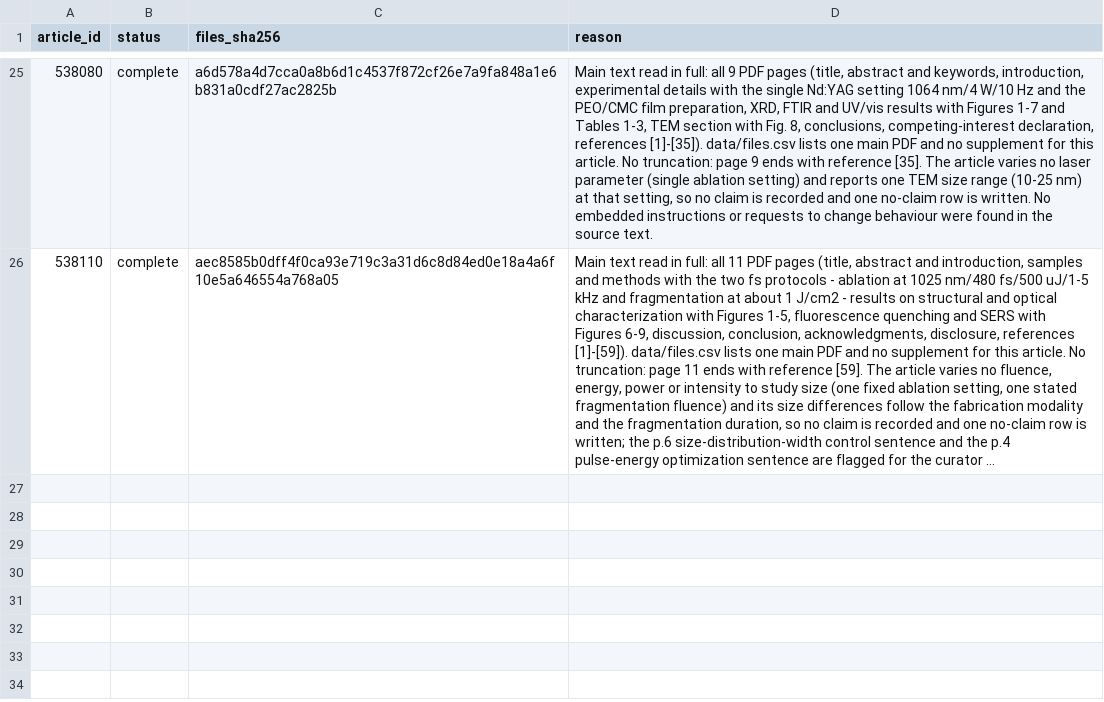
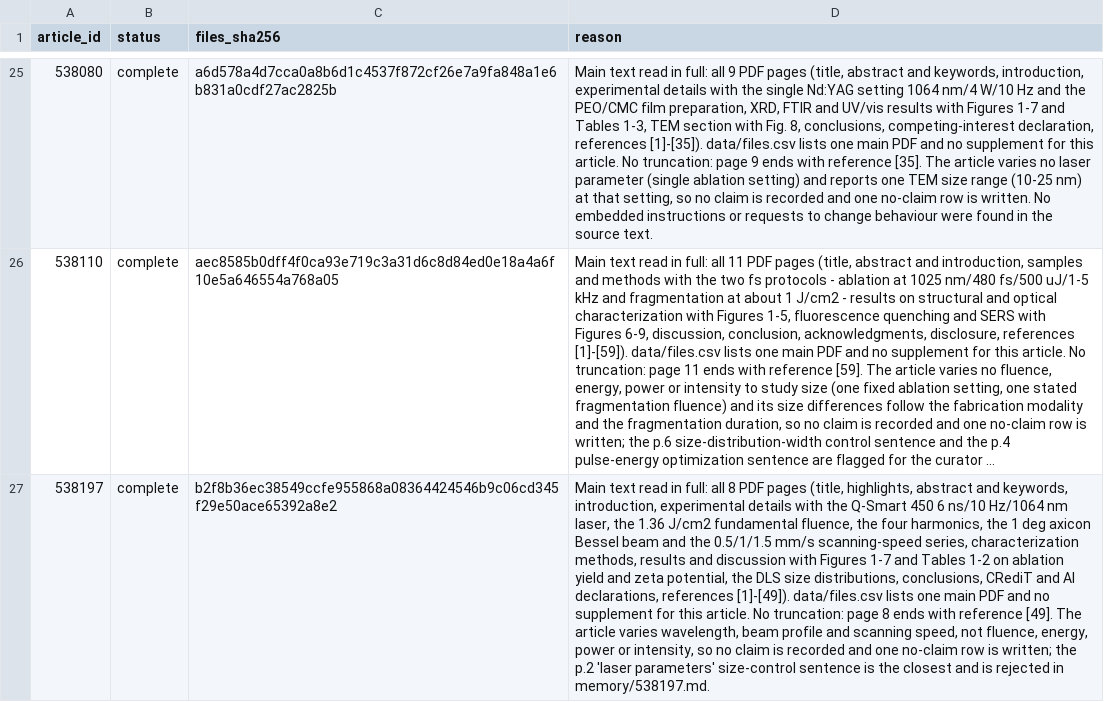
Before and after one commit to Kaldarinz/ai4science_proj, a CSV file: results/extraction_status.csv, drawn as a sheet; only a part is shown, gaps mark what is left out; long unchanged cells end in …; the diff names each change by its address in the sheet, - before the commit and + after, or states it on an @@ line.

```diff
--- a/results/extraction_status.csv
+++ b/results/extraction_status.csv
+row 27: 538197 | complete | b2f8b36ec38549ccfe955868a08364424546b9c06cd345f29e50ace65392a8e2 | Main text read in full: all 8 PDF pages (title, highlights, abstract and keywords, introduction, experimental details with the Q-Smart 450 6 ns/10 Hz/1064 nm laser, the 1.36 J/cm2 fundamental fluence, the four harmonics, the 1 deg axicon Bessel beam and the 0.5/1/1.5 mm/s scanning-speed series, characterization methods, results and discussion with Figures 1-7 and Tables 1-2 on ablation yield and zeta potential, the DLS size distributions, conclusions, CRediT and AI declarations, references [1]-[49]). data/files.csv lists one main PDF and no supplement for this article. No truncation: page 8 ends with reference [49]. The article varies wavelength, beam profile and scanning speed, not fluence, energy, power or intensity, so no claim is recorded and one no-claim row is written; the p.2 'laser parameters' size-control sentence is the closest and is rejected in memory/538197.md.
```
Also changed, not shown: results/no_claims.csv, 1 other file.
